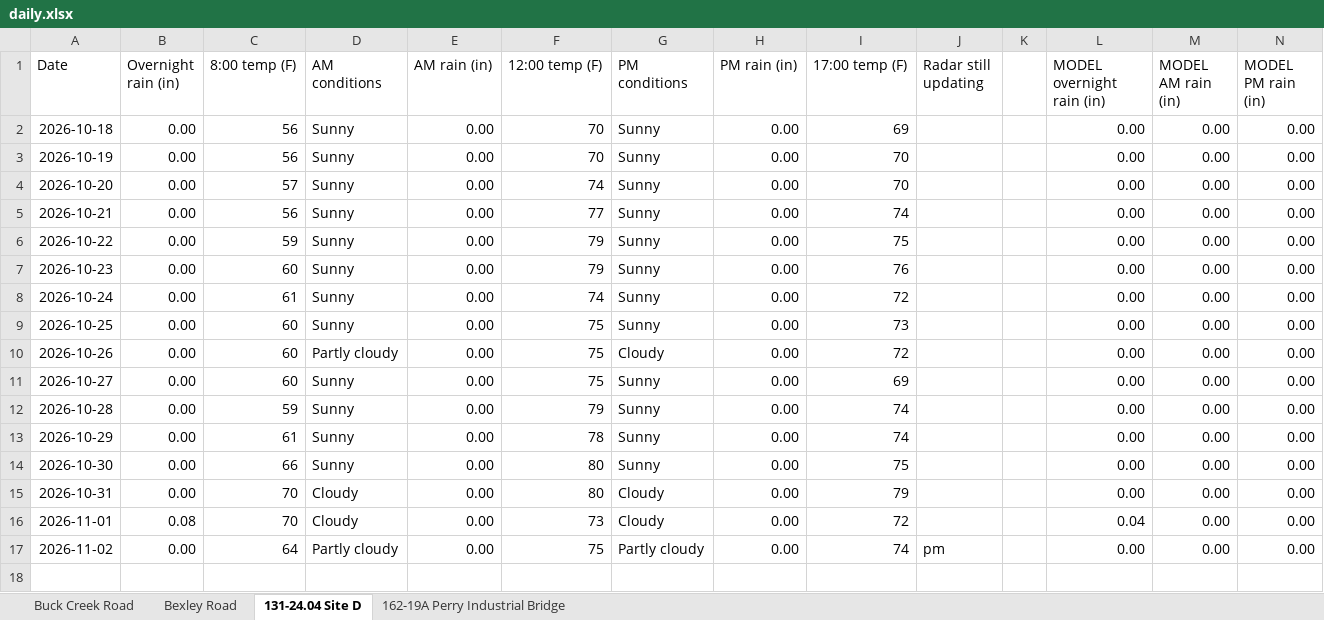
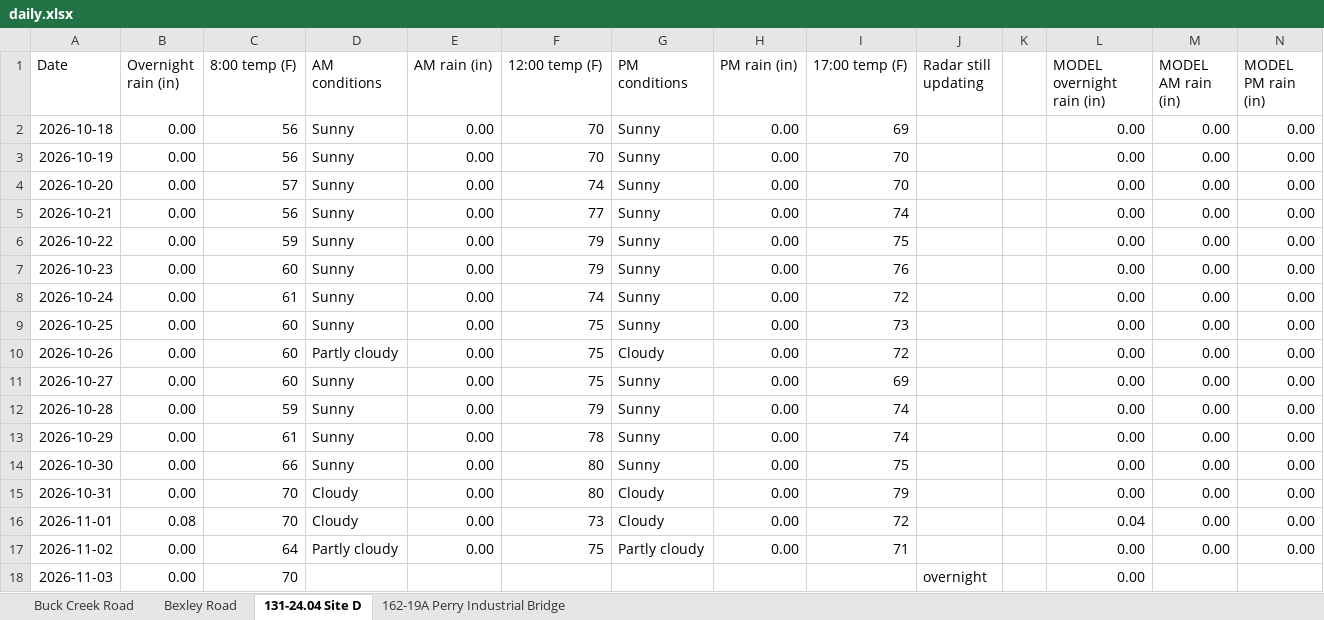
Before and after one commit to chazbreaux/twajobsiteweather, an Excel workbook: data/daily.xlsx, sheet 131-24.04 Site D, drawn as a sheet; values as stored, in another font and other column widths than the file's, no borders; the diff names each change by its address in the sheet, - before the commit and + after, or states it on an @@ line.

```diff
--- a/data/daily.xlsx (sheet 131-24.04 Site D)
+++ b/data/daily.xlsx (sheet 131-24.04 Site D)
-I17 (17:00 temp (F)): 74
+I17 (17:00 temp (F)): 71
-J17 (Radar still updating): pm
+J17 (Radar still updating): (empty)
+row 18: 2026-11-03 | 0.00 | 70 |  |  |  |  |  |  | overnight |  | 0.00
```
Also changed, not shown: sheet 162-19A Perry Industrial Bridge, sheet Buck Creek Road, sheet Bexley Road, 2 other files.
